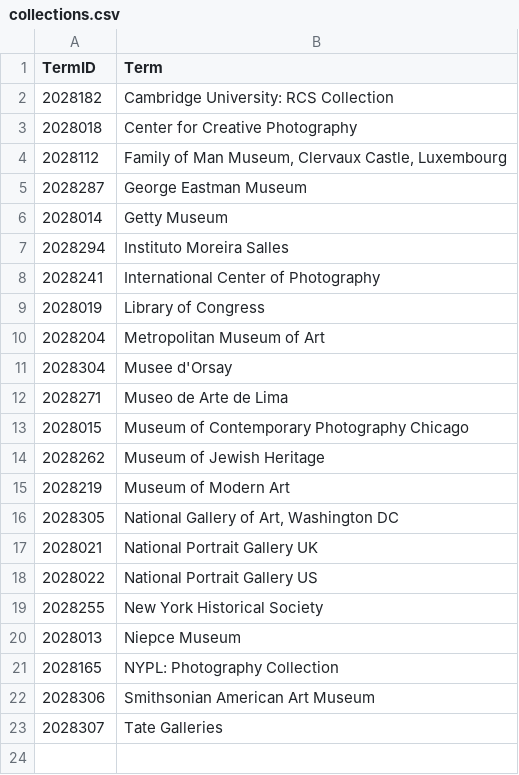
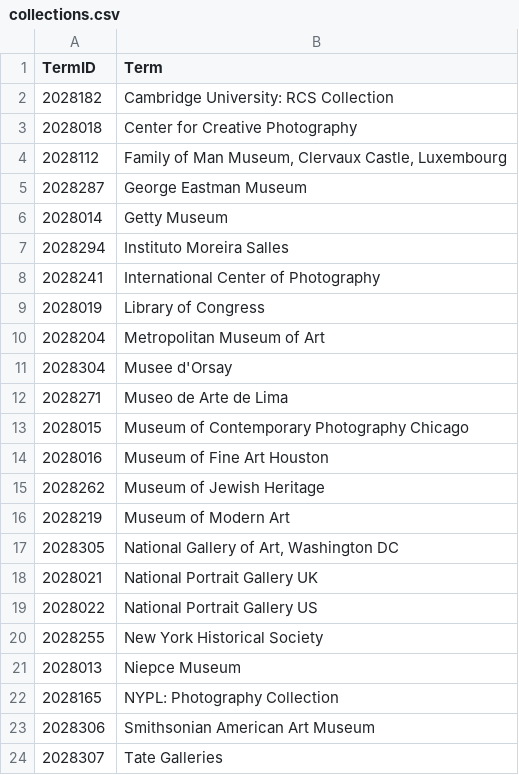
Before and after one commit to NYPL/pic-data, a CSV file: csv/collections.csv, drawn as a sheet.

Commit message:
MFAH Collection

```diff
--- a/csv/collections.csv
+++ b/csv/collections.csv
@@ -13,2 +13,3 @@
 2028015,Museum of Contemporary Photography Chicago
+2028016,Museum of Fine Art Houston
 2028262,Museum of Jewish Heritage
```
Also changed, not shown: 1 other file.
